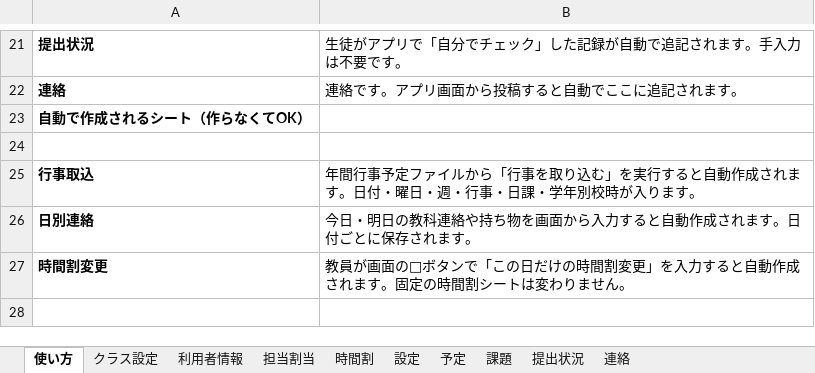
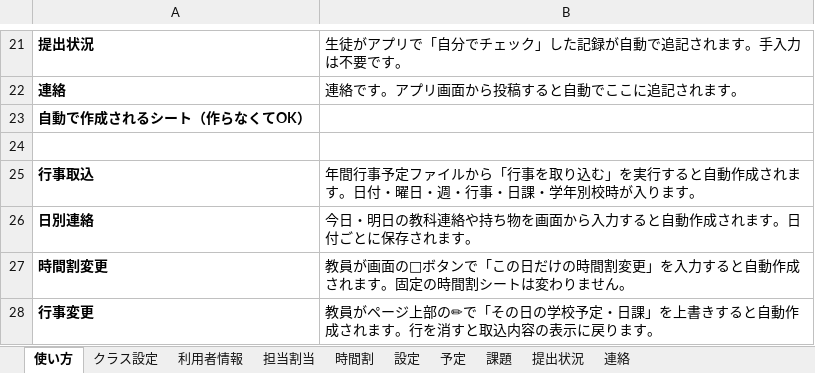
Before and after one commit to ggrr514-collab/fohg, an Excel workbook: classmado/spreadsheet_template.xlsx, sheet 使い方, drawn as a sheet; only a part is shown, gaps mark what is left out; values as stored, in another font and other column widths than the file's, no borders; the diff names each change by its address in the sheet, - before the commit and + after, or states it on an @@ line.

```diff
--- a/classmado/spreadsheet_template.xlsx (sheet 使い方)
+++ b/classmado/spreadsheet_template.xlsx (sheet 使い方)
+row 28: 行事変更 | 教員がページ上部の✏で「その日の学校予定・日課」を上書きすると自動作成されます。行を消すと取込内容の表示に戻ります。
```
Also changed, not shown: sheet 設定, 3 other files.
